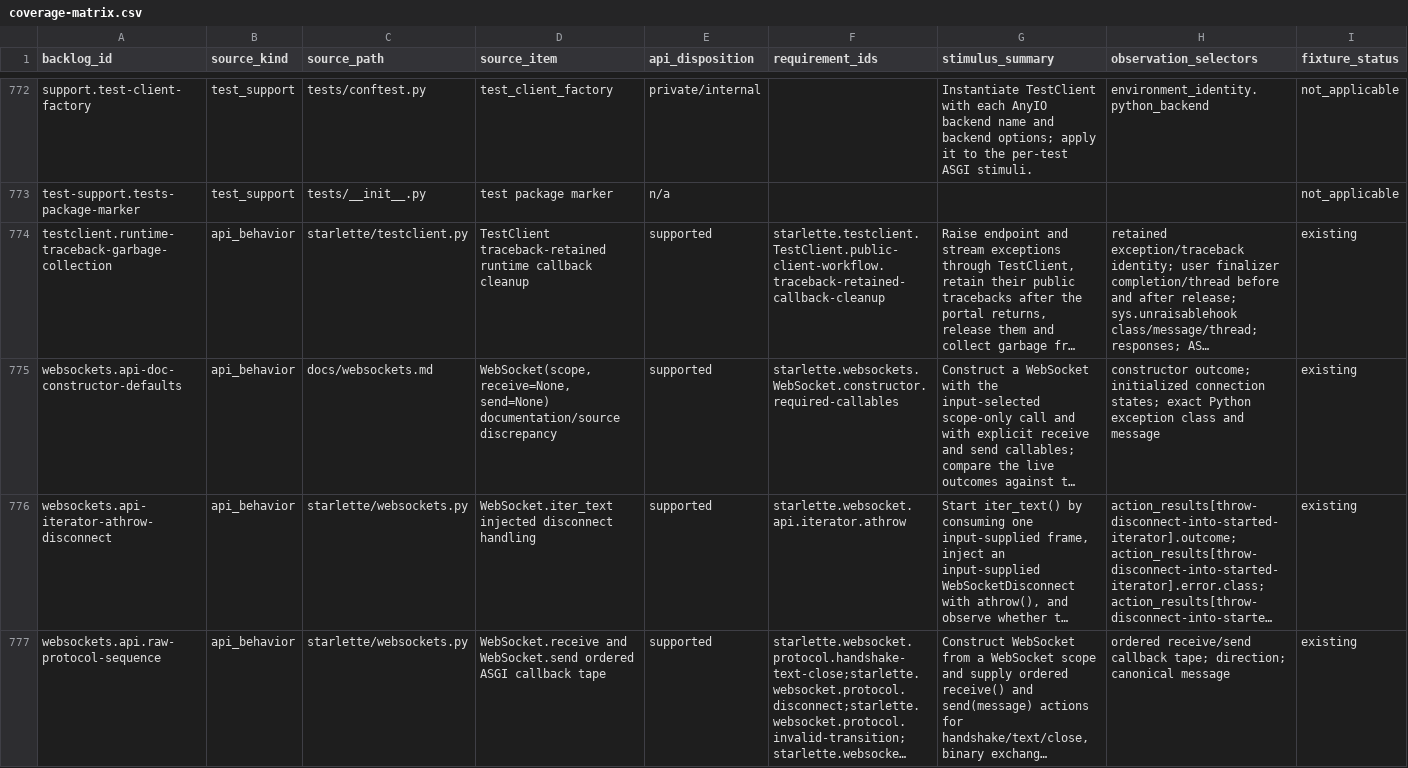
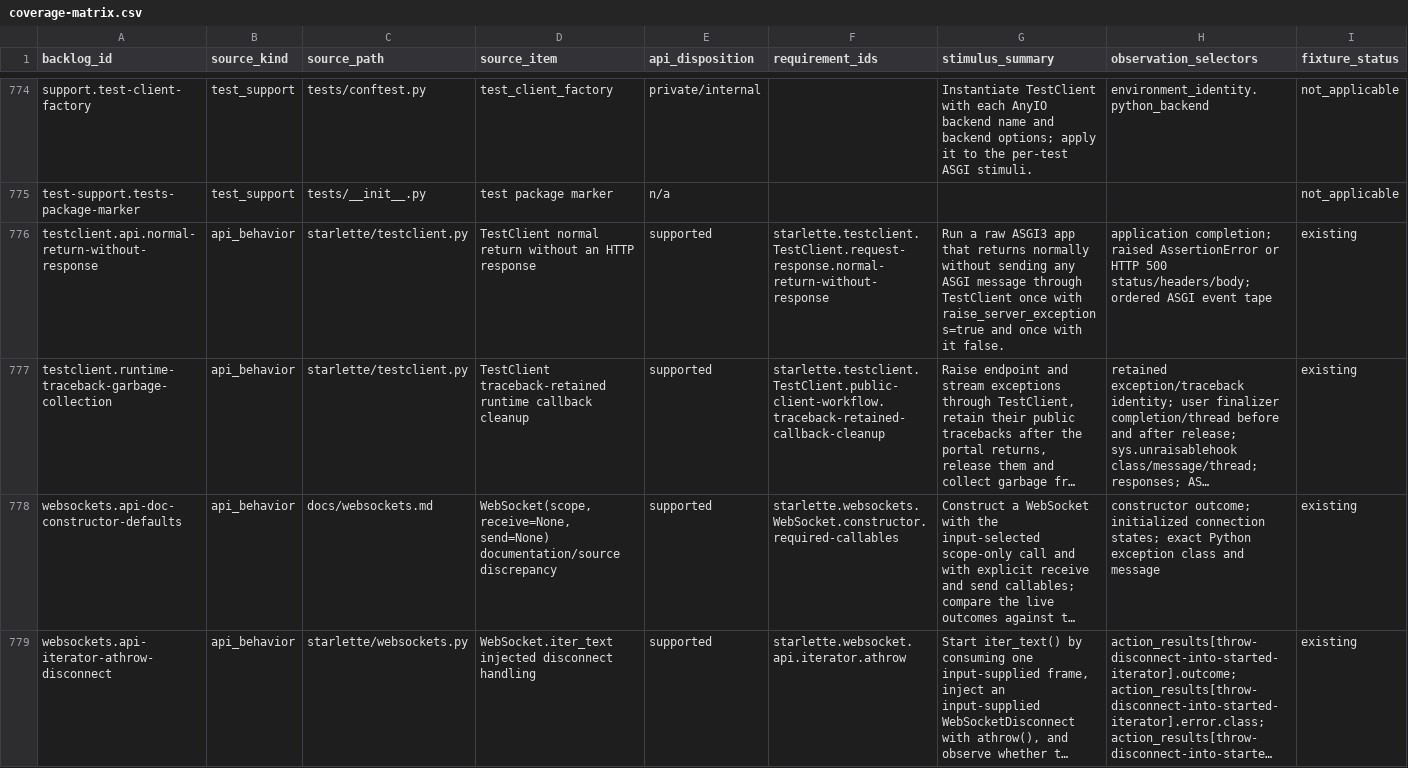
Before and after one commit to appunni-m/starlette-rs, a CSV file: docs/atlas/coverage-matrix.csv, drawn as a sheet; only a part is shown, gaps mark what is left out; the shorter side is filled out with more unchanged rows; long unchanged cells end in …; rows hold the shown columns only; the diff covers the shown part only; the diff names each change by its address in the sheet, - before the commit and + after, or states it on an @@ line.

Commit message:
Add request websocket and response parity inputs

```diff
--- a/docs/atlas/coverage-matrix.csv
+++ b/docs/atlas/coverage-matrix.csv
+row 776: testclient.api.normal-return-without-response | api_behavior | starlette/testclient.py | TestClient normal return without an HTTP response | supported | starlette.testclient.TestClient.request-response.normal-return-without-response | Run a raw ASGI3 app that returns normally without sending any ASGI message through TestClient once with raise_server_exceptions=true and once with it false. | application completion; raised AssertionError or HTTP 500 status/headers/body; ordered ASGI event tape | existing
```
Also changed, not shown: 3 added rows elsewhere in this file, docs/atlas/reviews/request-response-fixtures.csv, docs/atlas/reviews/routing-ws-fixtures.csv, 17 other files.
